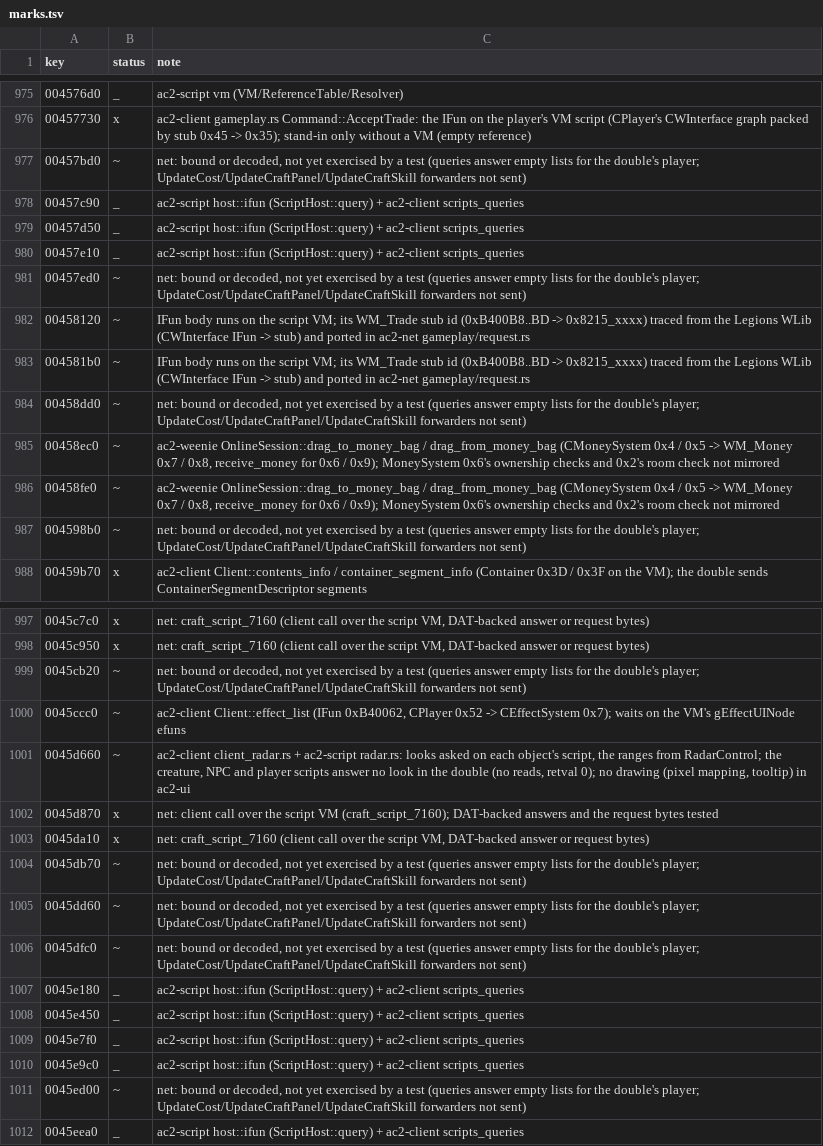
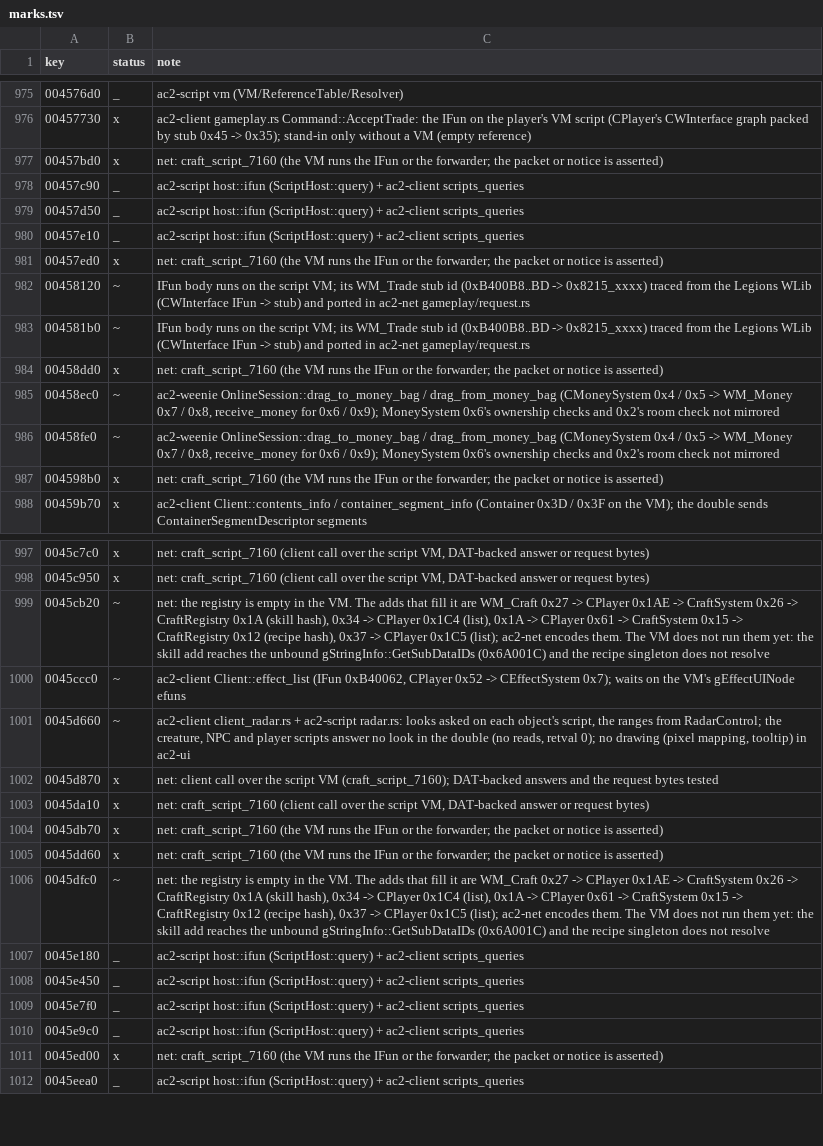
Before and after one commit to CrimsonMage/AC2_Rusted, a TSV file: docs/retail-catalog/marks.tsv, drawn as a sheet; only a part is shown, gaps mark what is left out; the diff covers the shown part only.

Commit message:
Crafting: panel and registry answers, raise and ingredient queries on the VM
- gameplay.rs: the craft commands move to craft.rs (craft_command), so
  gameplay.rs drops from 757 to 728 lines.
- ac2-net: CraftMessage gains UpdateCraftPanel (WM_Craft 0x19, 0x1B; 0x18 is
  not driven, its CPlayer 0xF9 calls efun 0x008F0003, which the glue does not
  bind), and the registry adds AddCraftSkill (0x27 -> CPlayer 0x1AE -> CraftSystem
  0x26 -> CraftRegistry 0x1A), AddCraftSkills (0x34 -> CPlayer 0x1C4),
  AddRecipe (0x1A -> CPlayer 0x61 -> CraftSystem 0x15 -> CraftRegistry 0x12) and
  AddRecipes (0x37 -> CPlayer 0x1C5). A record is a singleton reference (the
  WState DID); a list is an RList whose items name the singleton entries.
- ac2-client: the seven forwarder ids join SCRIPT_VM_FUNCTIONS.
- ac2-script glue: gIngredientAdaptor::CallEFun_SetID (0x00A50002, the id
  CheckIngredient calls; the efun table lists only 6..9).
- legions-server-double: after a crafted result the panel refreshes through
  WM_Craft 0x1B; the record lists are sent by send_craft_lists, which login does
  not call yet (the VM does not run those adds, see the catalog notes). The
  double records each script request's raw bytes (script_bytes).
- craft_script_7160.rs: asserts the panel notice after a craft, the panel
  forwarders, the stub's exact PackBuffer bytes for RequestRaiseCraftSkill, the
  ingredient and raise queries (CheckIngredient, DoesIngredientAutoPopulate,
  InqRecipeIngredients, InqRecipeDifficulty, CanCraftSkillBeRaised,
  IsCraftSkillRaiseable, GetAvailableCraftExperience) answering without script
  problems.

Re-checked: all 20 craft IFun ids match between the admin 7148 and Legions 7160
ggmCWInterface glue (scripts.rs constants). No fixes needed.

Known gaps (catalog notes): the registry lists stay empty in the VM; the skill
add reaches the unbound gStringInfo::GetSubDataIDs (0x6A001C), and the recipe
singleton does not resolve (BadReference). UpdateCost has no wlib caller of
efun 0x00880004.

```diff
--- a/docs/retail-catalog/marks.tsv
+++ b/docs/retail-catalog/marks.tsv
@@ -976,3 +976,3 @@ key	status	note
 00457730	x	ac2-client gameplay.rs Command::AcceptTrade: the IFun on the player's VM script (CPlayer's CWInterface graph packed by stub 0x45 -> 0x35); stand-in only without a VM (empty reference)
-00457bd0	~	net: bound or decoded, not yet exercised by a test (queries answer empty lists for the double's player; UpdateCost/UpdateCraftPanel/UpdateCraftSkill forwarders not sent)
+00457bd0	x	net: craft_script_7160 (the VM runs the IFun or the forwarder; the packet or notice is asserted)
 00457c90	_	ac2-script host::ifun (ScriptHost::query) + ac2-client scripts_queries
@@ -980,9 +980,9 @@ key	status	note
 00457e10	_	ac2-script host::ifun (ScriptHost::query) + ac2-client scripts_queries
-00457ed0	~	net: bound or decoded, not yet exercised by a test (queries answer empty lists for the double's player; UpdateCost/UpdateCraftPanel/UpdateCraftSkill forwarders not sent)
+00457ed0	x	net: craft_script_7160 (the VM runs the IFun or the forwarder; the packet or notice is asserted)
 00458120	~	IFun body runs on the script VM; its WM_Trade stub id (0xB400B8..BD -> 0x8215_xxxx) traced from the Legions WLib (CWInterface IFun -> stub) and ported in ac2-net gameplay/request.rs
 004581b0	~	IFun body runs on the script VM; its WM_Trade stub id (0xB400B8..BD -> 0x8215_xxxx) traced from the Legions WLib (CWInterface IFun -> stub) and ported in ac2-net gameplay/request.rs
-00458dd0	~	net: bound or decoded, not yet exercised by a test (queries answer empty lists for the double's player; UpdateCost/UpdateCraftPanel/UpdateCraftSkill forwarders not sent)
+00458dd0	x	net: craft_script_7160 (the VM runs the IFun or the forwarder; the packet or notice is asserted)
 00458ec0	~	ac2-weenie OnlineSession::drag_to_money_bag / drag_from_money_bag (CMoneySystem 0x4 / 0x5 -> WM_Money 0x7 / 0x8, receive_money for 0x6 / 0x9); MoneySystem 0x6's ownership checks and 0x2's room check not mirrored
 00458fe0	~	ac2-weenie OnlineSession::drag_to_money_bag / drag_from_money_bag (CMoneySystem 0x4 / 0x5 -> WM_Money 0x7 / 0x8, receive_money for 0x6 / 0x9); MoneySystem 0x6's ownership checks and 0x2's room check not mirrored
-004598b0	~	net: bound or decoded, not yet exercised by a test (queries answer empty lists for the double's player; UpdateCost/UpdateCraftPanel/UpdateCraftSkill forwarders not sent)
+004598b0	x	net: craft_script_7160 (the VM runs the IFun or the forwarder; the packet or notice is asserted)
 00459b70	x	ac2-client Client::contents_info / container_segment_info (Container 0x3D / 0x3F on the VM); the double sends ContainerSegmentDescriptor segments
@@ -998,3 +998,3 @@ key	status	note
 0045c950	x	net: craft_script_7160 (client call over the script VM, DAT-backed answer or request bytes)
-0045cb20	~	net: bound or decoded, not yet exercised by a test (queries answer empty lists for the double's player; UpdateCost/UpdateCraftPanel/UpdateCraftSkill forwarders not sent)
+0045cb20	~	net: the registry is empty in the VM. The adds that fill it are WM_Craft 0x27 -> CPlayer 0x1AE -> CraftSystem 0x26 -> CraftRegistry 0x1A (skill hash), 0x34 -> CPlayer 0x1C4 (list), 0x1A -> CPlayer 0x61 -> CraftSystem 0x15 -> CraftRegistry 0x12 (recipe hash), 0x37 -> CPlayer 0x1C5 (list); ac2-net encodes them. The VM does not run them yet: the skill add reaches the unbound gStringInfo::GetSubDataIDs (0x6A001C) and the recipe singleton does not resolve
 0045ccc0	~	ac2-client Client::effect_list (IFun 0xB40062, CPlayer 0x52 -> CEffectSystem 0x7); waits on the VM's gEffectUINode efuns
@@ -1003,5 +1003,5 @@ key	status	note
 0045da10	x	net: craft_script_7160 (client call over the script VM, DAT-backed answer or request bytes)
-0045db70	~	net: bound or decoded, not yet exercised by a test (queries answer empty lists for the double's player; UpdateCost/UpdateCraftPanel/UpdateCraftSkill forwarders not sent)
-0045dd60	~	net: bound or decoded, not yet exercised by a test (queries answer empty lists for the double's player; UpdateCost/UpdateCraftPanel/UpdateCraftSkill forwarders not sent)
-0045dfc0	~	net: bound or decoded, not yet exercised by a test (queries answer empty lists for the double's player; UpdateCost/UpdateCraftPanel/UpdateCraftSkill forwarders not sent)
+0045db70	x	net: craft_script_7160 (the VM runs the IFun or the forwarder; the packet or notice is asserted)
+0045dd60	x	net: craft_script_7160 (the VM runs the IFun or the forwarder; the packet or notice is asserted)
+0045dfc0	~	net: the registry is empty in the VM. The adds that fill it are WM_Craft 0x27 -> CPlayer 0x1AE -> CraftSystem 0x26 -> CraftRegistry 0x1A (skill hash), 0x34 -> CPlayer 0x1C4 (list), 0x1A -> CPlayer 0x61 -> CraftSystem 0x15 -> CraftRegistry 0x12 (recipe hash), 0x37 -> CPlayer 0x1C5 (list); ac2-net encodes them. The VM does not run them yet: the skill add reaches the unbound gStringInfo::GetSubDataIDs (0x6A001C) and the recipe singleton does not resolve
 0045e180	_	ac2-script host::ifun (ScriptHost::query) + ac2-client scripts_queries
@@ -1010,3 +1010,3 @@ key	status	note
 0045e9c0	_	ac2-script host::ifun (ScriptHost::query) + ac2-client scripts_queries
-0045ed00	~	net: bound or decoded, not yet exercised by a test (queries answer empty lists for the double's player; UpdateCost/UpdateCraftPanel/UpdateCraftSkill forwarders not sent)
+0045ed00	x	net: craft_script_7160 (the VM runs the IFun or the forwarder; the packet or notice is asserted)
 0045eea0	_	ac2-script host::ifun (ScriptHost::query) + ac2-client scripts_queries
```
Also changed, not shown: 1 added row and 28 edited cells elsewhere in this file, 13 other files.
